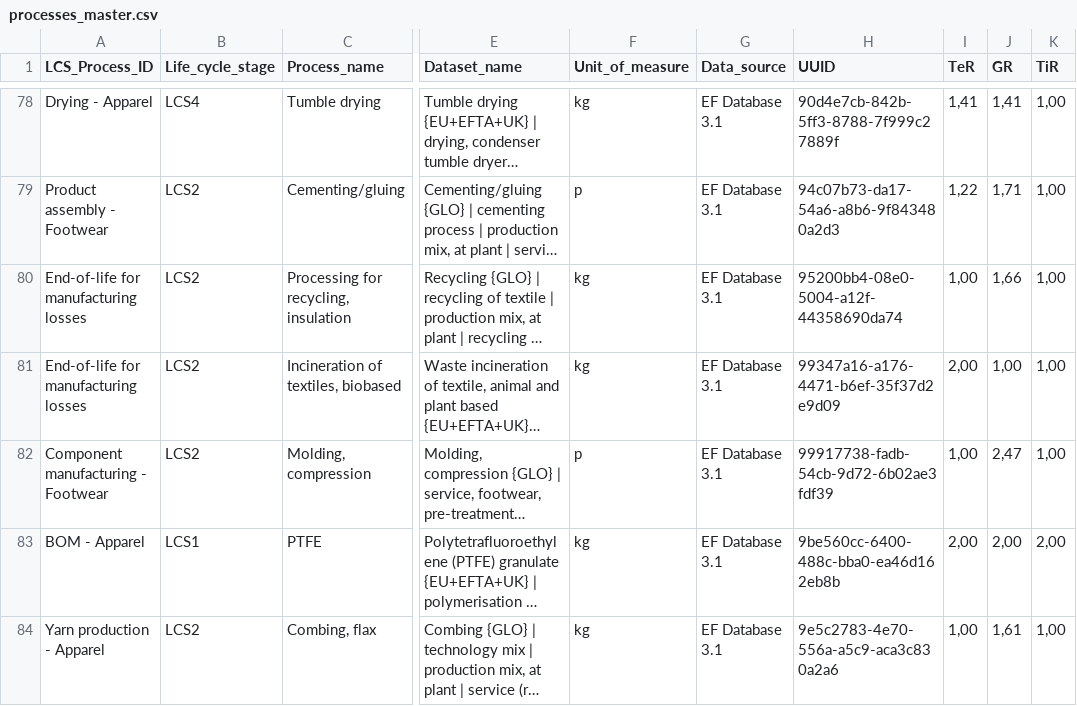
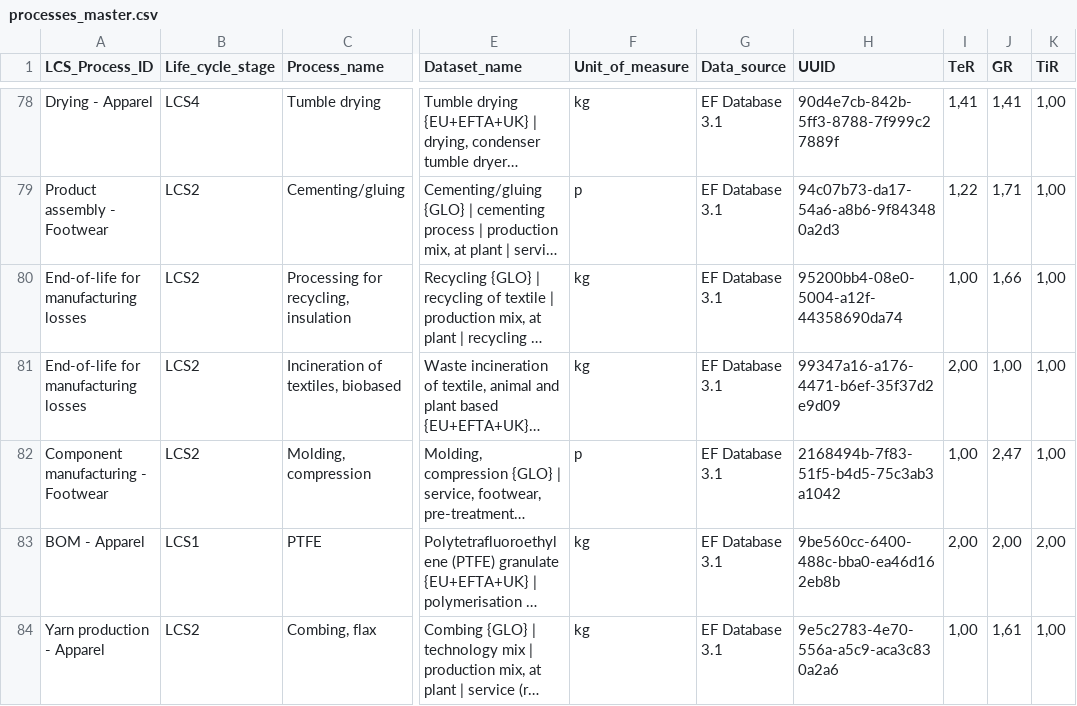
Before and after one commit to jakubjamny/PEF_AI, a CSV file: data/processes_master.csv, drawn as a sheet; only a part is shown, gaps mark what is left out; long unchanged cells end in …; the diff names each change by its address in the sheet, - before the commit and + after, or states it on an @@ line.

Commit message:
Update processes_master.csv

```diff
--- a/data/processes_master.csv
+++ b/data/processes_master.csv
-H82 (UUID): 99917738-fadb-54cb-9d72-6b02ae3fdf39
+H82 (UUID): 2168494b-7f83-51f5-b4d5-75c3ab3a1042
```
